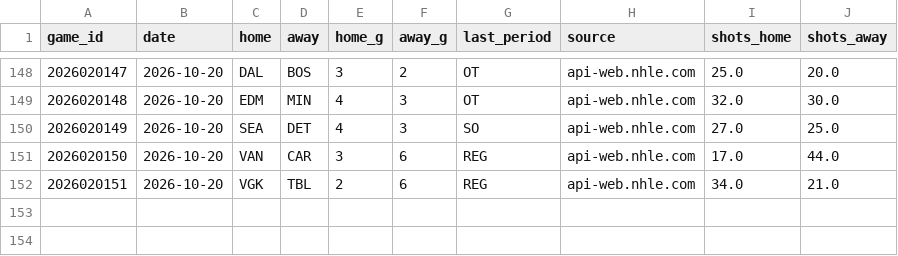
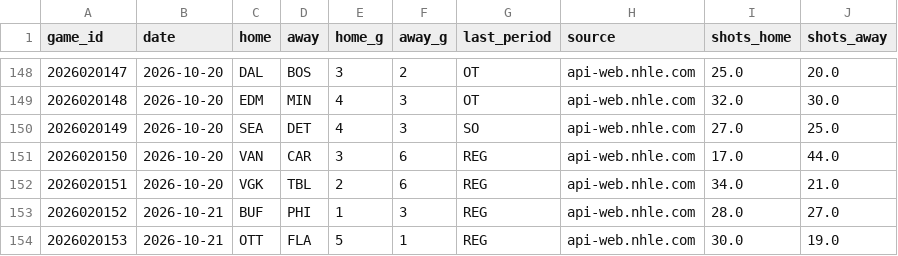
Before and after one commit to ph05/neurhl, a CSV file: orr/output/live/results_2027.csv, drawn as a sheet; only a part is shown, gaps mark what is left out.

```diff
--- a/orr/output/live/results_2027.csv
+++ b/orr/output/live/results_2027.csv
@@ -152 +152,3 @@ game_id,date,home,away,home_g,away_g,last_period,source,shots_home,shots_away
 2026020151,2026-10-20,VGK,TBL,2,6,REG,api-web.nhle.com,34.0,21.0
+2026020152,2026-10-21,BUF,PHI,1,3,REG,api-web.nhle.com,28.0,27.0
+2026020153,2026-10-21,OTT,FLA,5,1,REG,api-web.nhle.com,30.0,19.0
```
Also changed, not shown: orr/output/live/2026-10-22/games_2026-10-22.csv, orr/output/live/2026-10-22/goalies_ros_2026-10-22.csv, 11 other files.
